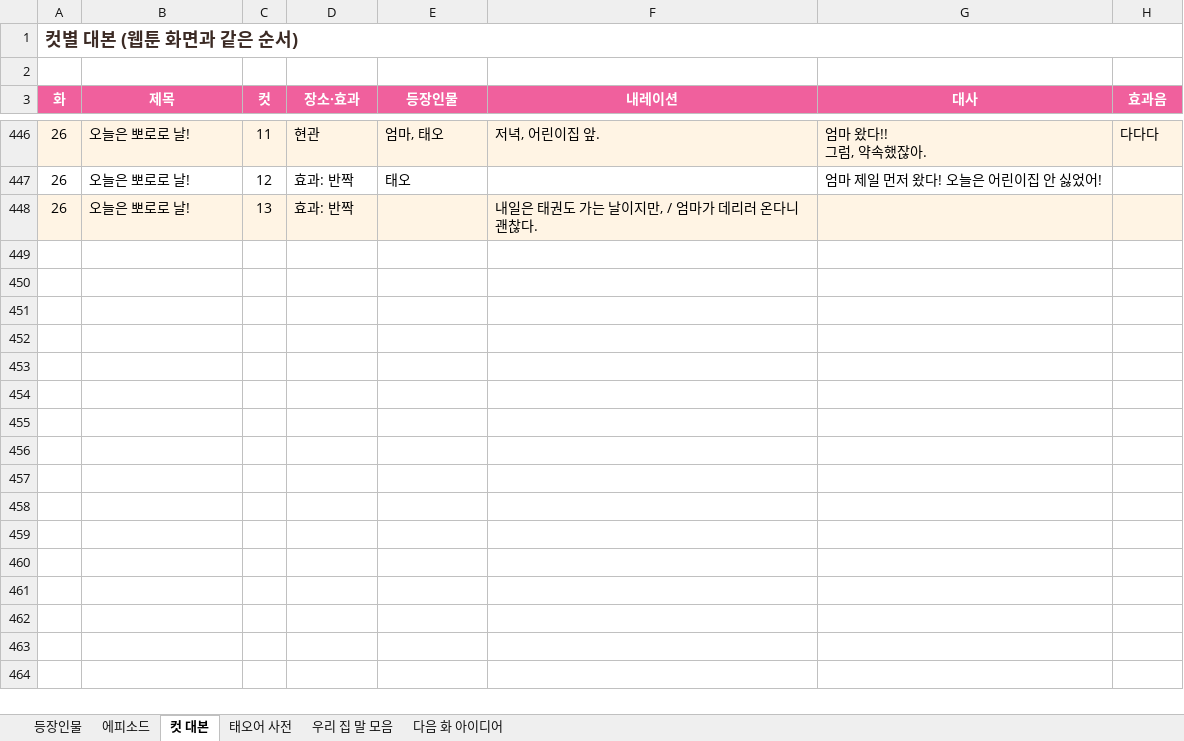
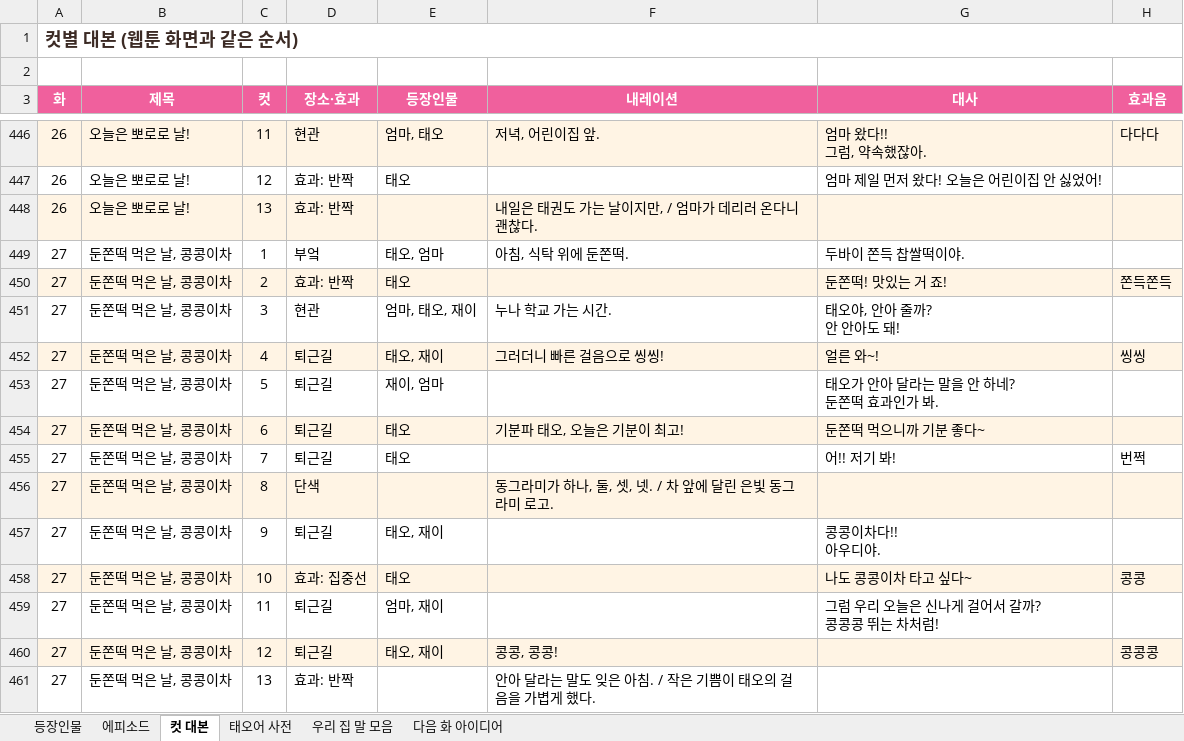
Before and after one commit to seangold8888/seangold8888.github.io, an Excel workbook: webtoon/planning/오늘도우리집_기획표.xlsx, sheet 컷 대본, drawn as a sheet; only a part is shown, gaps mark what is left out; values as stored, in another font and other column widths than the file's, no borders; ↵ is a line break in a cell; the diff names each change by its address in the sheet, - before the commit and + after, or states it on an @@ line.

```diff
--- a/webtoon/planning/오늘도우리집_기획표.xlsx (sheet 컷 대본)
+++ b/webtoon/planning/오늘도우리집_기획표.xlsx (sheet 컷 대본)
+row 449: 27 | 둔쫀떡 먹은 날, 콩콩이차 | 1 | 부엌 | 태오, 엄마 | 아침, 식탁 위에 둔쫀떡. | 두바이 쫀득 찹쌀떡이야.
+row 450: 27 | 둔쫀떡 먹은 날, 콩콩이차 | 2 | 효과: 반짝 | 태오 |  | 둔쫀떡! 맛있는 거 죠! | 쫀득쫀득
+row 451: 27 | 둔쫀떡 먹은 날, 콩콩이차 | 3 | 현관 | 엄마, 태오, 재이 | 누나 학교 가는 시간. | 태오야, 안아 줄까? ↵ 안 안아도 돼!
+row 452: 27 | 둔쫀떡 먹은 날, 콩콩이차 | 4 | 퇴근길 | 태오, 재이 | 그러더니 빠른 걸음으로 씽씽! | 얼른 와~! | 씽씽
+row 453: 27 | 둔쫀떡 먹은 날, 콩콩이차 | 5 | 퇴근길 | 재이, 엄마 |  | 태오가 안아 달라는 말을 안 하네? ↵ 둔쫀떡 효과인가 봐.
+row 454: 27 | 둔쫀떡 먹은 날, 콩콩이차 | 6 | 퇴근길 | 태오 | 기분파 태오, 오늘은 기분이 최고! | 둔쫀떡 먹으니까 기분 좋다~
+row 455: 27 | 둔쫀떡 먹은 날, 콩콩이차 | 7 | 퇴근길 | 태오 |  | 어!! 저기 봐! | 번쩍
+row 456: 27 | 둔쫀떡 먹은 날, 콩콩이차 | 8 | 단색 |  | 동그라미가 하나, 둘, 셋, 넷. / 차 앞에 달린 은빛 동그라미 로고.
+row 457: 27 | 둔쫀떡 먹은 날, 콩콩이차 | 9 | 퇴근길 | 태오, 재이 |  | 콩콩이차다!! ↵ 아우디야.
+row 458: 27 | 둔쫀떡 먹은 날, 콩콩이차 | 10 | 효과: 집중선 | 태오 |  | 나도 콩콩이차 타고 싶다~ | 콩콩
+row 459: 27 | 둔쫀떡 먹은 날, 콩콩이차 | 11 | 퇴근길 | 엄마, 재이 |  | 그럼 우리 오늘은 신나게 걸어서 갈까? ↵ 콩콩콩 뛰는 차처럼!
+row 460: 27 | 둔쫀떡 먹은 날, 콩콩이차 | 12 | 퇴근길 | 태오, 재이 | 콩콩, 콩콩! |  | 콩콩콩
+row 461: 27 | 둔쫀떡 먹은 날, 콩콩이차 | 13 | 효과: 반짝 |  | 안아 달라는 말도 잊은 아침. / 작은 기쁨이 태오의 걸음을 가볍게 했다.
```
Also changed, not shown: sheet 에피소드, sheet 다음 화 아이디어, 6 other files.
